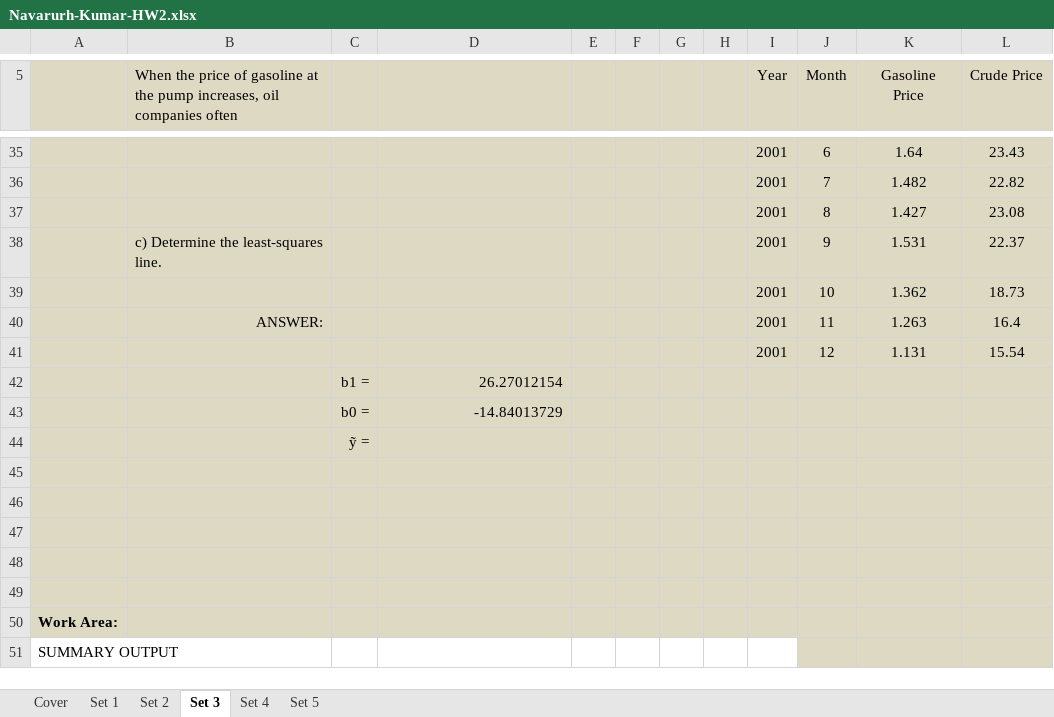
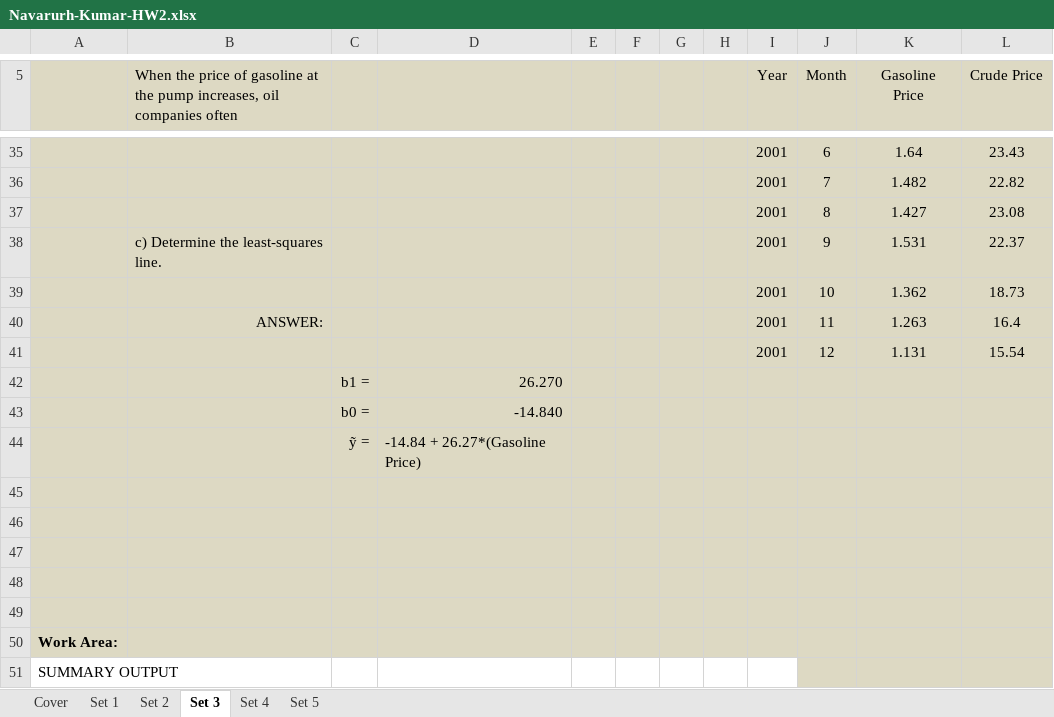
Before and after one commit to navarurh/assignments, an Excel workbook: stats/hw2/Navarurh-Kumar-HW2.xlsx, sheet Set 3, drawn as a sheet; only a part is shown, gaps mark what is left out; values as stored, in another font and other column widths than the file's, no borders; the diff names each change by its address in the sheet, - before the commit and + after, or states it on an @@ line.

```diff
--- a/stats/hw2/Navarurh-Kumar-HW2.xlsx (sheet Set 3)
+++ b/stats/hw2/Navarurh-Kumar-HW2.xlsx (sheet Set 3)
-D42: 26.27012154
+D42: 26.270
-D43: -14.84013729
+D43: -14.840
-D44: (empty)
+D44: -14.84 + 26.27*(Gasoline Price)
```
Also changed, not shown: sheet Set 4, sheet Set 5.
